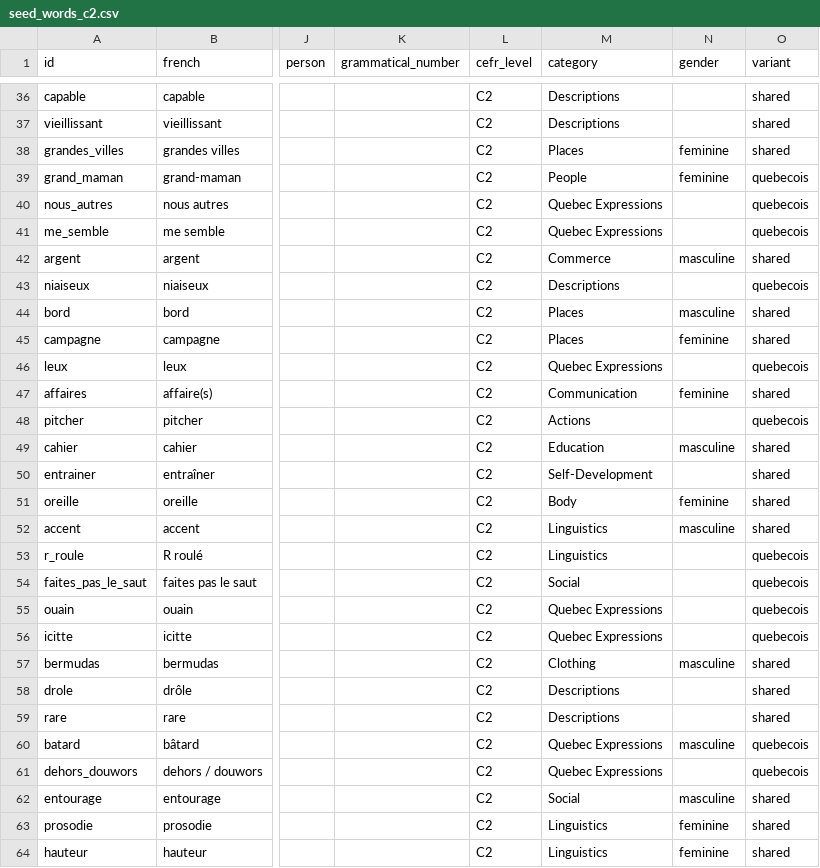
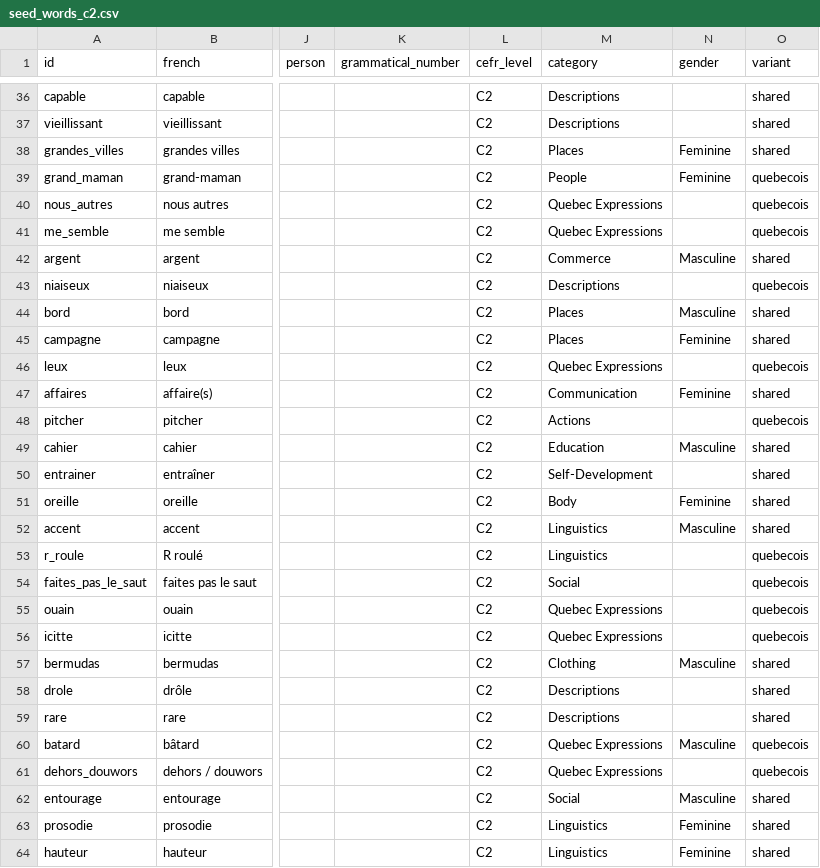
Before and after one commit to bryan-patrick/allo_carto, a CSV file: src/app/assets/data/seed_words_c2.csv, drawn as a sheet; only a part is shown, gaps mark what is left out; the diff covers the shown part only; the diff names each change by its address in the sheet, - before the commit and + after, or states it on an @@ line.

```diff
--- a/src/app/assets/data/seed_words_c2.csv
+++ b/src/app/assets/data/seed_words_c2.csv
-N38:N39 (gender): feminine
+N38:N39 (gender): Feminine
-N42 (gender): masculine
+N42 (gender): Masculine
-N44 (gender): masculine
+N44 (gender): Masculine
-N45 (gender): feminine
+N45 (gender): Feminine
-N47 (gender): feminine
+N47 (gender): Feminine
-N49 (gender): masculine
+N49 (gender): Masculine
-N51 (gender): feminine
+N51 (gender): Feminine
-N52 (gender): masculine
+N52 (gender): Masculine
-N57 (gender): masculine
+N57 (gender): Masculine
-N60 (gender): masculine
+N60 (gender): Masculine
-N62 (gender): masculine
+N62 (gender): Masculine
-N63:N64 (gender): feminine
+N63:N64 (gender): Feminine
```
Also changed, not shown: 15 edited cells elsewhere in this file, src/app/assets/data/seed_words_a1.csv, src/app/assets/data/seed_words_a2.csv, 22 other files.
